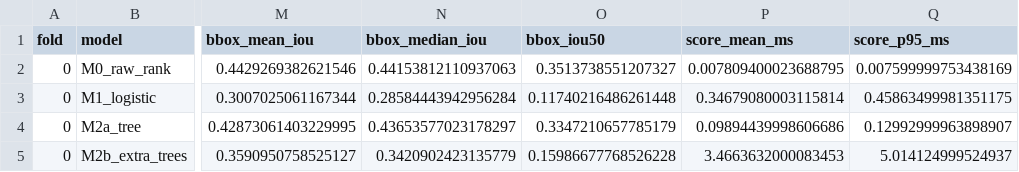
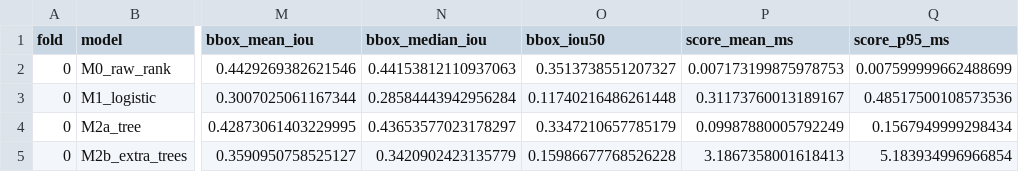
Before and after one commit to reehan79/Orbit_Sight, a CSV file: docs/runs/2026-08-30/hard_sequence_evk4_cross_sensor_fold0.csv, drawn as a sheet; only a part is shown, gaps mark what is left out; the diff names each change by its address in the sheet, - before the commit and + after, or states it on an @@ line.

```diff
--- a/docs/runs/2026-08-30/hard_sequence_evk4_cross_sensor_fold0.csv
+++ b/docs/runs/2026-08-30/hard_sequence_evk4_cross_sensor_fold0.csv
-P2 (score_mean_ms): 0.007809400023688795
+P2 (score_mean_ms): 0.007173199875978753
-Q2 (score_p95_ms): 0.007599999753438169
+Q2 (score_p95_ms): 0.007599999662488699
-P3 (score_mean_ms): 0.34679080003115814
+P3 (score_mean_ms): 0.31173760013189167
-Q3 (score_p95_ms): 0.45863499981351175
+Q3 (score_p95_ms): 0.48517500108573536
-P4 (score_mean_ms): 0.09894439998606686
+P4 (score_mean_ms): 0.09987880005792249
-Q4 (score_p95_ms): 0.12992999963898907
+Q4 (score_p95_ms): 0.1567949999298434
-P5 (score_mean_ms): 3.4663632000083453
+P5 (score_mean_ms): 3.1867358001618413
-Q5 (score_p95_ms): 5.014124999524937
+Q5 (score_p95_ms): 5.183934996966854
```
Also changed, not shown: docs/runs/2026-08-30/candidate_fast_cv.csv, docs/runs/2026-08-30/cross_sensor_cv.csv, 12 other files.
